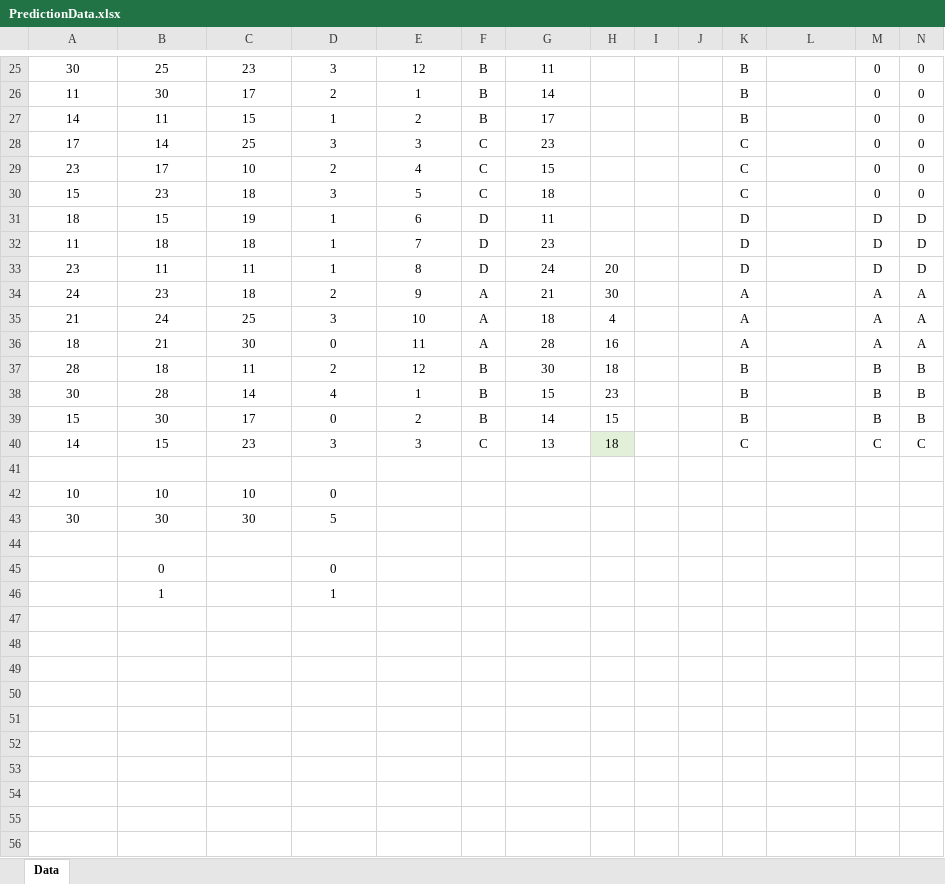
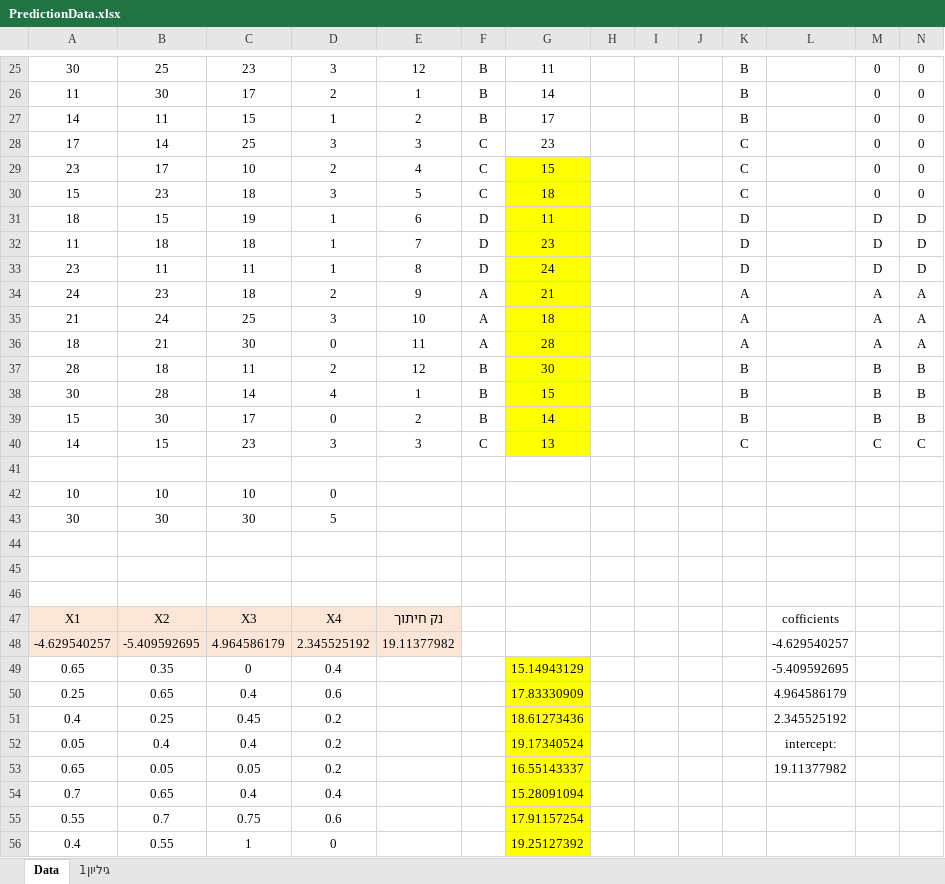
Before and after one commit to groupLML/Stocker-server, an Excel workbook: prediction/PredictionData.xlsx, sheet Data, drawn as a sheet; only a part is shown, gaps mark what is left out; values as stored, in another font and other column widths than the file's, no borders; rows hold the shown columns only; the diff covers the shown part only; the diff names each change by its address in the sheet, - before the commit and + after, or states it on an @@ line.

```diff
--- a/prediction/PredictionData.xlsx (sheet Data)
+++ b/prediction/PredictionData.xlsx (sheet Data)
+sheet tab: גיליון1
-G29:G40 fill: none
+G29:G40 fill: #FFFF00
-H33: 20
+H33: (empty)
-H34: 30
+H34: (empty)
-H35: 4
+H35: (empty)
-H36: 16
+H36: (empty)
-H37: 18
+H37: (empty)
-H38: 23
+H38: (empty)
-H39: 15
+H39: (empty)
-H40: 18
+H40: (empty)
-H40 fill: #E2F0D9
+H40 fill: none
-row 45:  | 0 |  | 0
+row 45: (empty)
-row 46:  | 1 |  | 1
+row 46: (empty)
+row 47: X1 | X2 | X3 | X4 | נק חיתוך |  |  |  |  |  |  | cofficients
+row 48: -4.629540257 | -5.409592695 | 4.964586179 | 2.345525192 | 19.11377982 |  |  |  |  |  |  | -4.629540257
+row 49: 0.65 | 0.35 | 0 | 0.4 |  |  | 15.14943129 |  |  |  |  | -5.409592695
+row 50: 0.25 | 0.65 | 0.4 | 0.6 |  |  | 17.83330909 |  |  |  |  | 4.964586179
+row 51: 0.4 | 0.25 | 0.45 | 0.2 |  |  | 18.61273436 |  |  |  |  | 2.345525192
+row 52: 0.05 | 0.4 | 0.4 | 0.2 |  |  | 19.17340524 |  |  |  |  | intercept:
+row 53: 0.65 | 0.05 | 0.05 | 0.2 |  |  | 16.55143337 |  |  |  |  | 19.11377982
+row 54: 0.7 | 0.65 | 0.4 | 0.4 |  |  | 15.28091094
+row 55: 0.55 | 0.7 | 0.75 | 0.6 |  |  | 17.91157254
+row 56: 0.4 | 0.55 | 1 | 0 |  |  | 19.25127392
```
Also changed, not shown: 4 added rows elsewhere in this sheet, 2 other files.
